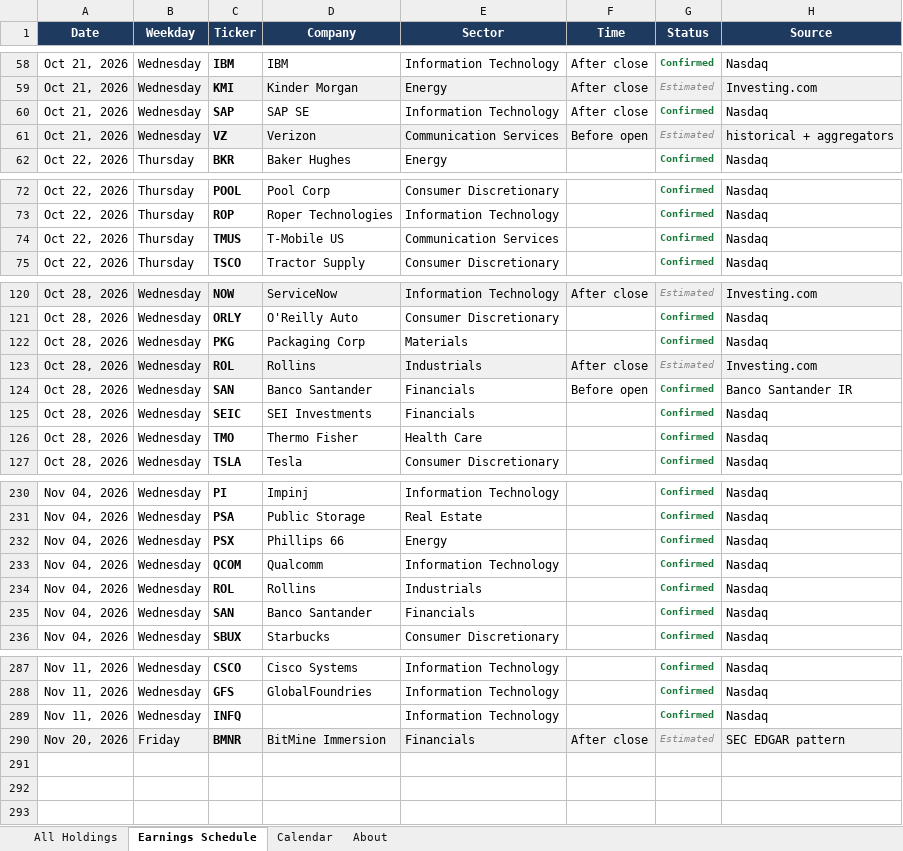
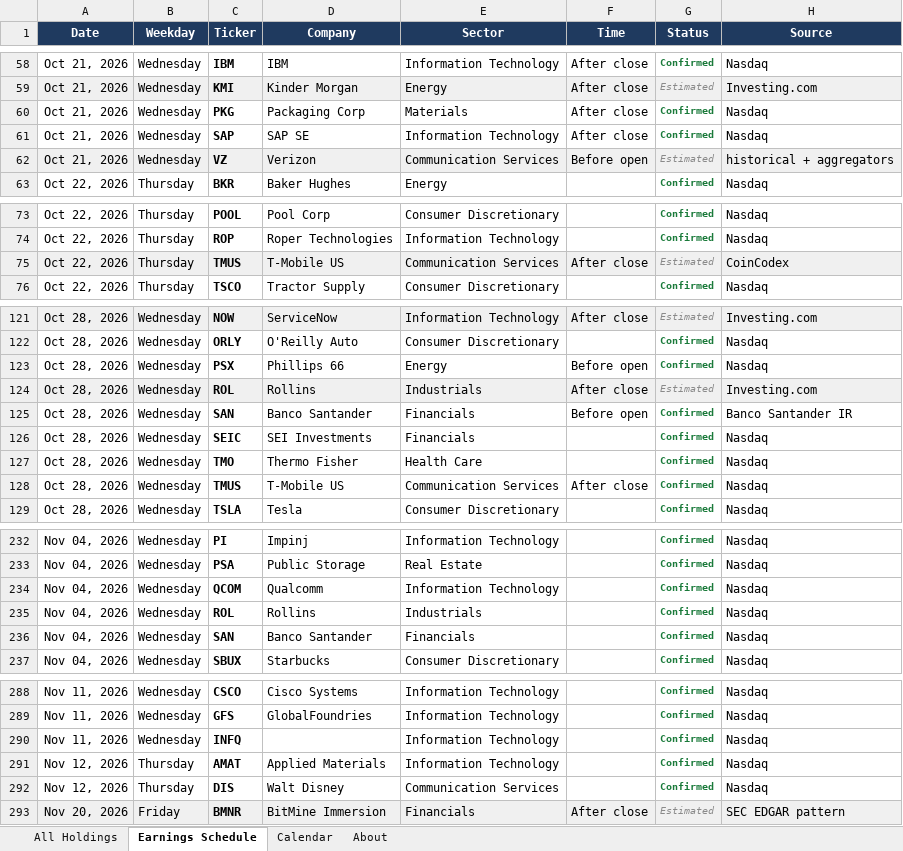
Before and after one commit to alexpkatz/earnings-calendar, an Excel workbook: earnings-data.xlsx, sheet Earnings Schedule, drawn as a sheet; only a part is shown, gaps mark what is left out; values as stored, in another font and other column widths than the file's, no borders; removed rows and columns are numbered as before the commit, all else as after; the diff names each change by its address in the sheet, - before the commit and + after, or states it on an @@ line.

```diff
--- a/earnings-data.xlsx (sheet Earnings Schedule)
+++ b/earnings-data.xlsx (sheet Earnings Schedule)
+row 60: Oct 21, 2026 | Wednesday | PKG | Packaging Corp | Materials | After close | Confirmed | Nasdaq
-A75:H75 fill: none
+A75:H75 fill: #F0F0F0
-F75 (Time): (empty)
+F75 (Time): After close
-G75 (Status): Confirmed
+G75 (Status): Estimated
@@ G75 bold: on → off, italic: off → on, text colour: #1A7A3A → #8A8A8A @@
-H75 (Source): Nasdaq
+H75 (Source): CoinCodex
-C123 (Ticker): PKG
+C123 (Ticker): PSX
-D123 (Company): Packaging Corp
+D123 (Company): Phillips 66
-E123 (Sector): Materials
+E123 (Sector): Energy
-F123 (Time): (empty)
+F123 (Time): Before open
+row 128: Oct 28, 2026 | Wednesday | TMUS | T-Mobile US | Communication Services | After close | Confirmed | Nasdaq
-row 232: Nov 04, 2026 | Wednesday | PSX | Phillips 66 | Energy |  | Confirmed | Nasdaq
+row 291: Nov 12, 2026 | Thursday | AMAT | Applied Materials | Information Technology |  | Confirmed | Nasdaq
+row 292: Nov 12, 2026 | Thursday | DIS | Walt Disney | Communication Services |  | Confirmed | Nasdaq
```
Also changed, not shown: sheet All Holdings, sheet Calendar, sheet About, 1 other file.
